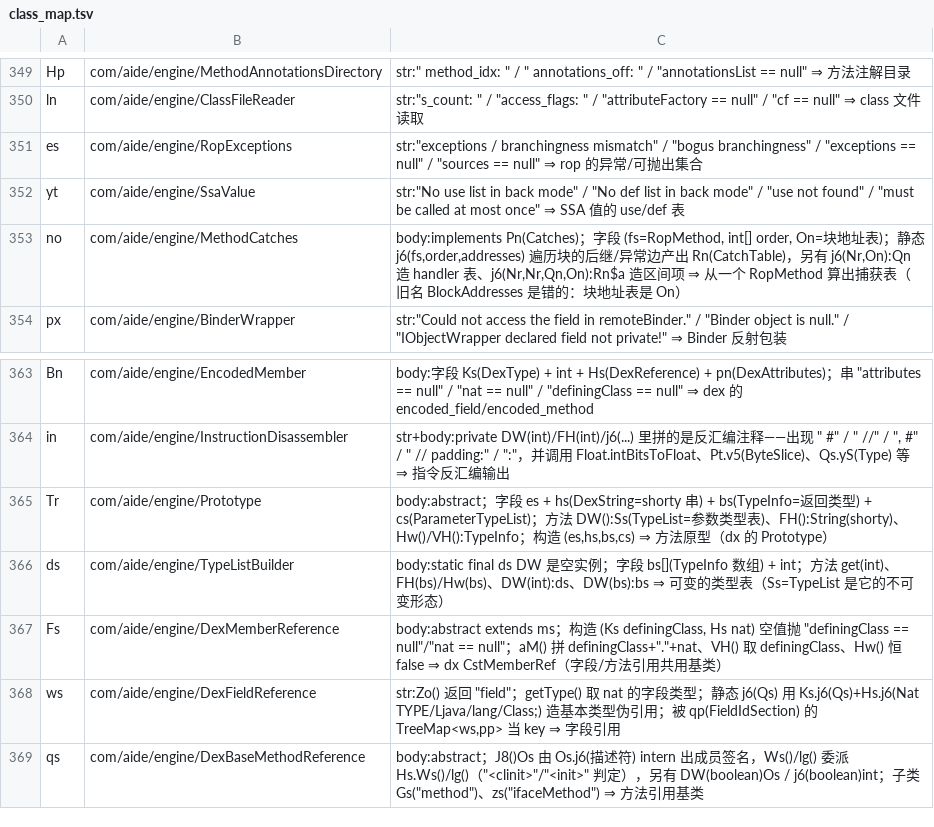
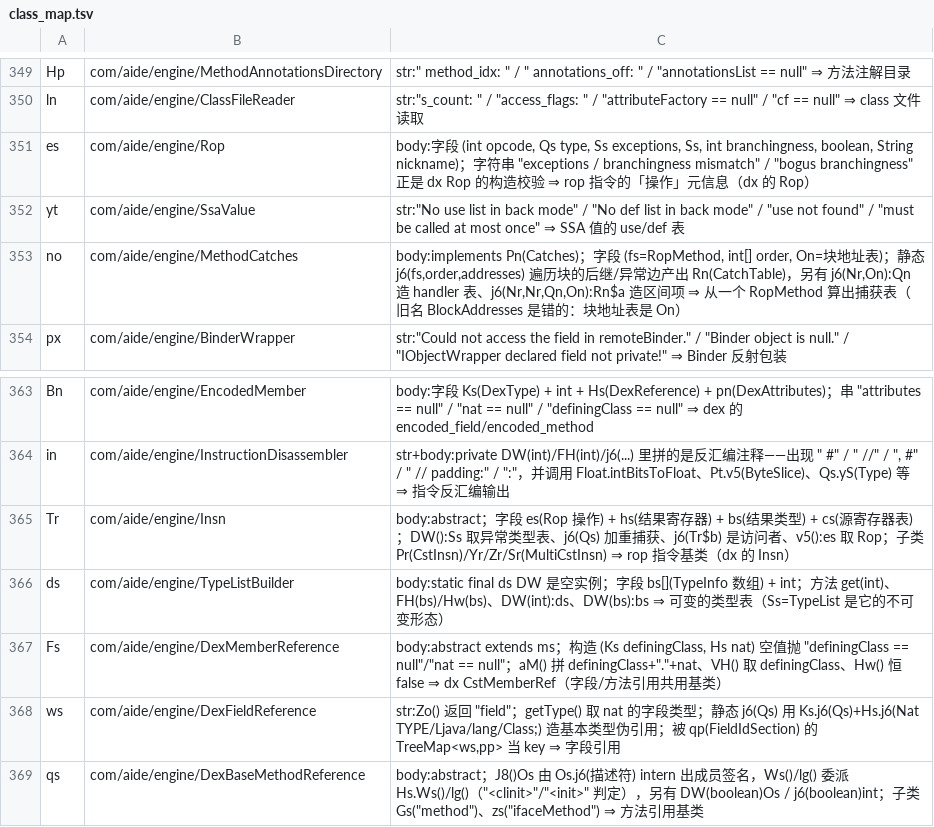
Before and after one commit to f401/MyAIDEProEnchanted, a TSV file: jobs/engine/class_map.tsv, drawn as a sheet; only a part is shown, gaps mark what is left out.

```diff
--- a/jobs/engine/class_map.tsv
+++ b/jobs/engine/class_map.tsv
@@ -350,3 +350,3 @@ Hp	com/aide/engine/MethodAnnotationsDirectory	str:"      method_idx:      " / "
 ln	com/aide/engine/ClassFileReader	str:"s_count: " / "access_flags: " / "attributeFactory == null" / "cf == null" ⇒ class 文件读取
-es	com/aide/engine/RopExceptions	str:"exceptions / branchingness mismatch" / "bogus branchingness" / "exceptions == null" / "sources == null" ⇒ rop 的异常/可抛出集合
+es	com/aide/engine/Rop	body:字段 (int opcode, Qs type, Ss exceptions, Ss, int branchingness, boolean, String nickname)；字符串 "exceptions / branchingness mismatch" / "bogus branchingness" 正是 dx Rop 的构造校验 ⇒ rop 指令的「操作」元信息（dx 的 Rop）
 yt	com/aide/engine/SsaValue	str:"No use list in back mode" / "No def list in back mode" / "use not found" / "must be called at most once" ⇒ SSA 值的 use/def 表
@@ -364,3 +364,3 @@ Bn	com/aide/engine/EncodedMember	body:字段 Ks(DexType) + int + Hs(DexReference
 in	com/aide/engine/InstructionDisassembler	str+body:private DW(int)/FH(int)/j6(...) 里拼的是反汇编注释——出现 " #" / " //" / ", #" / " // padding:" / ":"，并调用 Float.intBitsToFloat、Pt.v5(ByteSlice)、Qs.yS(Type) 等 ⇒ 指令反汇编输出
-Tr	com/aide/engine/Prototype	body:abstract；字段 es + hs(DexString=shorty 串) + bs(TypeInfo=返回类型) + cs(ParameterTypeList)；方法 DW():Ss(TypeList=参数类型表)、FH():String(shorty)、Hw()/VH():TypeInfo；构造 (es,hs,bs,cs) ⇒ 方法原型（dx 的 Prototype）
+Tr	com/aide/engine/Insn	body:abstract；字段 es(Rop 操作) + hs(结果寄存器) + bs(结果类型) + cs(源寄存器表)；DW():Ss 取异常类型表、j6(Qs) 加重捕获、j6(Tr$b) 是访问者、v5():es 取 Rop；子类 Pr(CstInsn)/Yr/Zr/Sr(MultiCstInsn) ⇒ rop 指令基类（dx 的 Insn）
 ds	com/aide/engine/TypeListBuilder	body:static final ds DW 是空实例；字段 bs[](TypeInfo 数组) + int；方法 get(int)、FH(bs)/Hw(bs)、DW(int):ds、DW(bs):bs ⇒ 可变的类型表（Ss=TypeList 是它的不可变形态）
```
Also changed, not shown: jobs/engine/comments.tsv, 3 other files.
